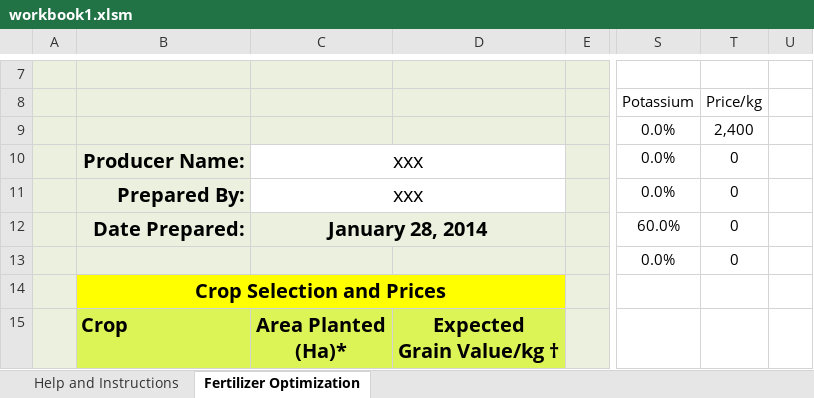
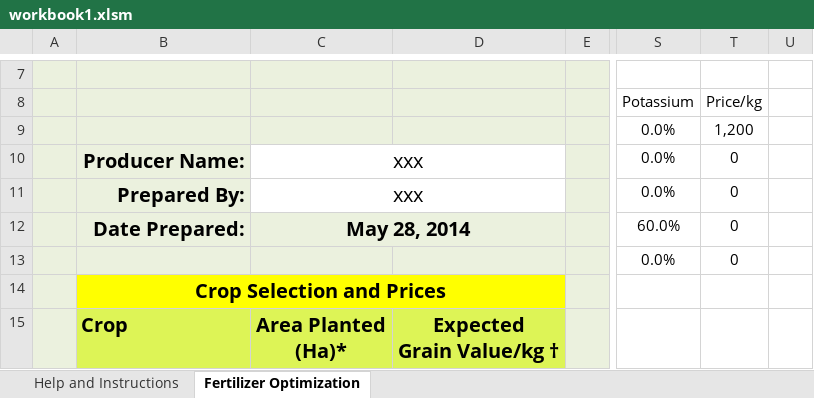
Before and after one commit to grameenfoundation/applab-ug.soilfertilityserver, an Excel workbook: SoilFertilityTool/calculations/workbook1.xlsm, sheet Fertilizer Optimization, drawn as a sheet; only a part is shown, gaps mark what is left out; values as stored, in another font and other column widths than the file's, no borders; charts and pictures not drawn; the diff covers the shown part only; the diff names each change by its address in the sheet, - before the commit and + after, or states it on an @@ line.

```diff
--- a/SoilFertilityTool/calculations/workbook1.xlsm (sheet Fertilizer Optimization)
+++ b/SoilFertilityTool/calculations/workbook1.xlsm (sheet Fertilizer Optimization)
-T9: 2,400
+T9: 1,200
-C12: January 28, 2014
+C12: May 28, 2014
```
Also changed, not shown: 3 added rows, 3 removed rows and 24 edited cells elsewhere in this sheet, charts or pictures, 6 other files.
